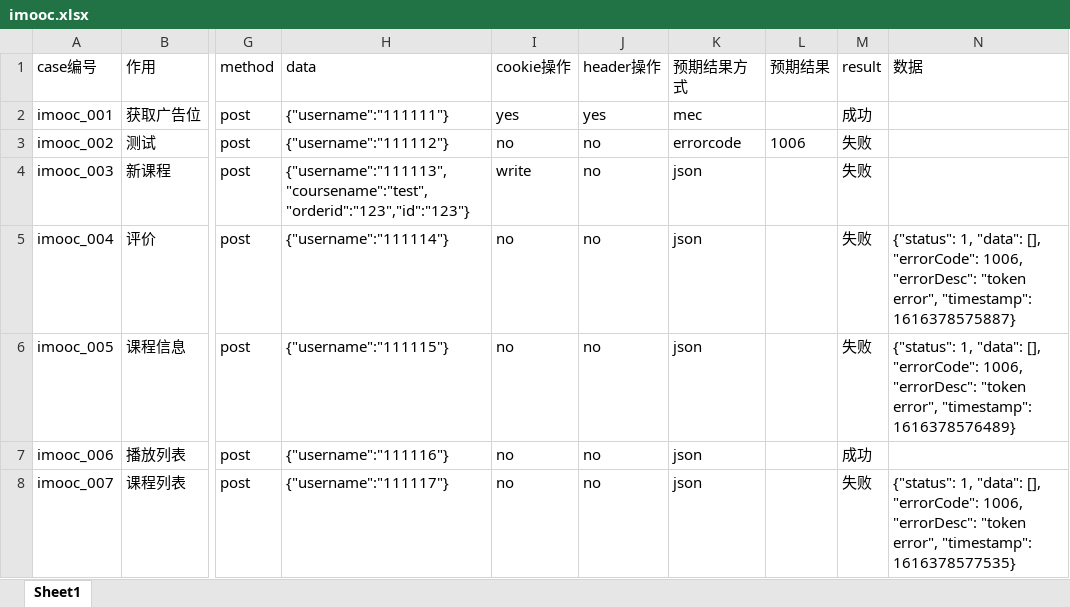
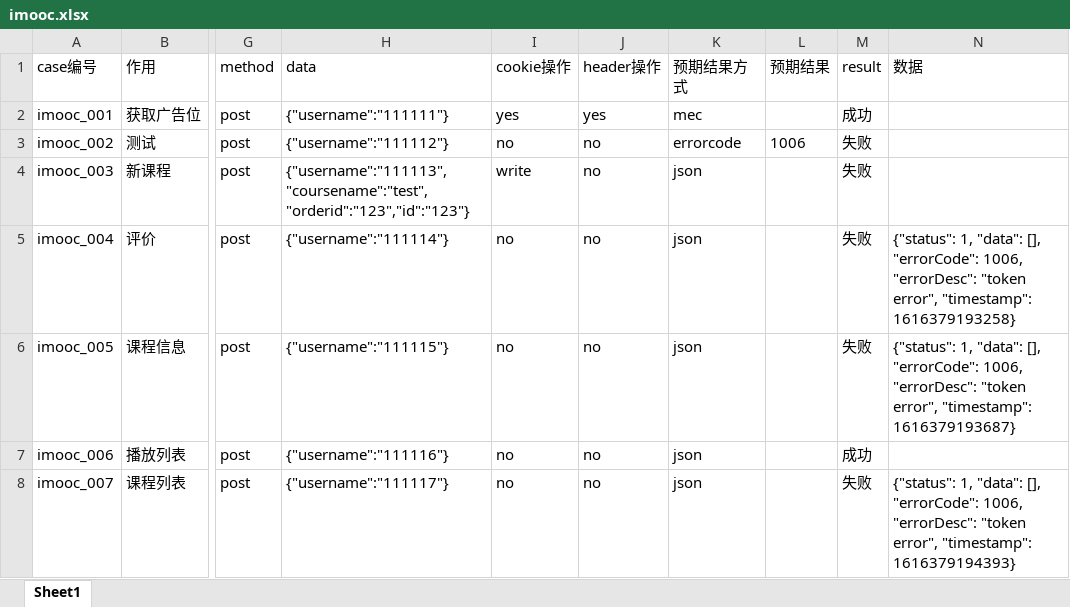
Before and after one commit to caiguoqiang/Imooc, an Excel workbook: Case/imooc.xlsx, sheet Sheet1, drawn as a sheet; only a part is shown, gaps mark what is left out; values as stored, in another font and other column widths than the file's, no borders; the diff names each change by its address in the sheet, - before the commit and + after, or states it on an @@ line.

```diff
--- a/Case/imooc.xlsx (sheet Sheet1)
+++ b/Case/imooc.xlsx (sheet Sheet1)
-N5 (数据): …error", "timestamp": 1616378575887}
+N5 (数据): …error", "timestamp": 1616379193258}
-N6 (数据): …error", "timestamp": 1616378576489}
+N6 (数据): …error", "timestamp": 1616379193687}
-N8 (数据): …error", "timestamp": 1616378577535}
+N8 (数据): …error", "timestamp": 1616379194393}
```
Also changed, not shown: 1 other file.
